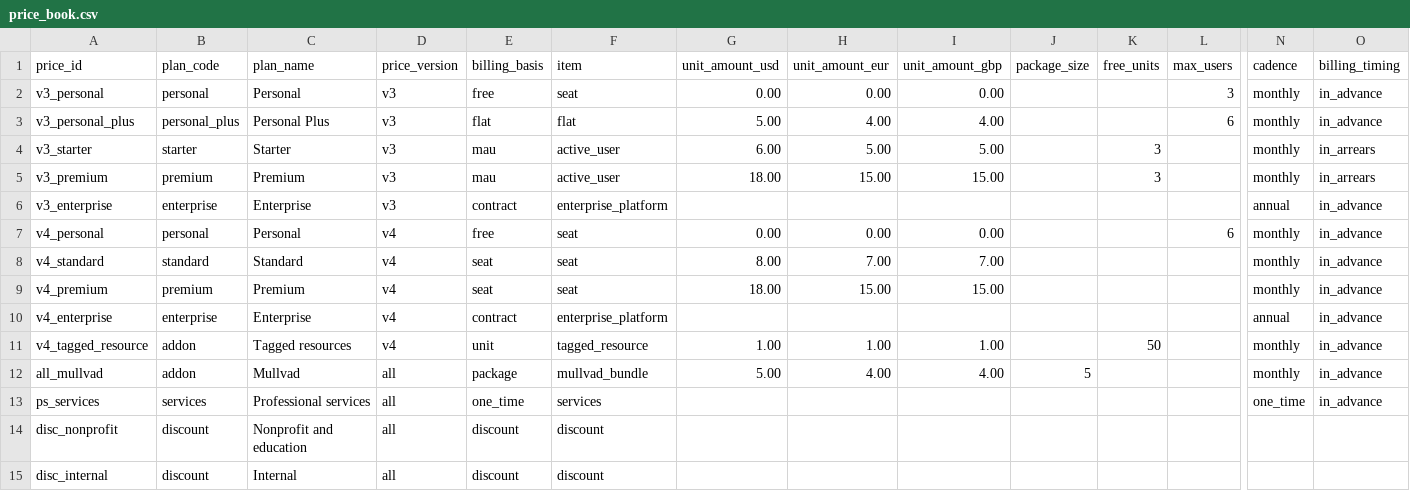
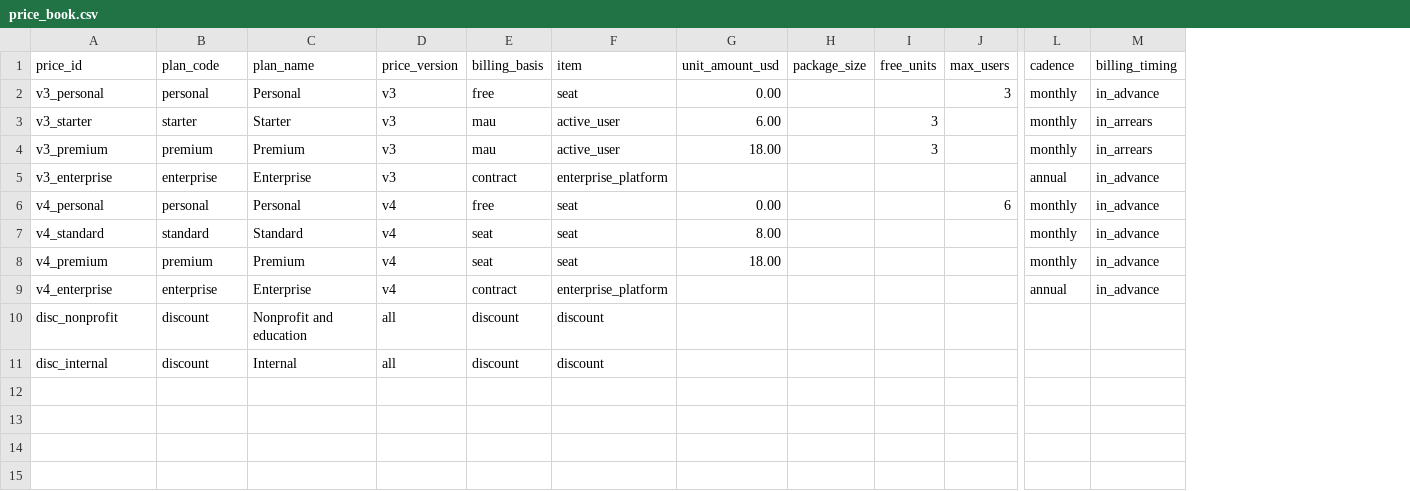
Before and after one commit to JacobWillson13/seats-to-cash, a CSV file: seeds/price_book.csv, drawn as a sheet; only a part is shown, gaps mark what is left out; removed rows and columns are numbered as before the commit, all else as after; rows hold the shown columns only; the diff names each change by its address in the sheet, - before the commit and + after, or states it on an @@ line.

```diff
--- a/seeds/price_book.csv
+++ b/seeds/price_book.csv
-column H (unit_amount_eur), row 2: 0.00; rows 4-9: 5.00 | 15.00 |  | 0.00 | 7.00 | 15.00
-column I (unit_amount_gbp), row 2: 0.00; rows 4-9: 5.00 | 15.00 |  | 0.00 | 7.00 | 15.00
-row 3: v3_personal_plus | personal_plus | Personal Plus | v3 | flat | flat | 5.00 | 4.00 | 4.00 |  |  | 6 | monthly | in_advance
-row 11: v4_tagged_resource | addon | Tagged resources | v4 | unit | tagged_resource | 1.00 | 1.00 | 1.00 |  | 50 |  | monthly | in_advance
-row 12: all_mullvad | addon | Mullvad | all | package | mullvad_bundle | 5.00 | 4.00 | 4.00 | 5 |  |  | monthly | in_advance
-row 13: ps_services | services | Professional services | all | one_time | services |  |  |  |  |  |  | one_time | in_advance
```
Also changed, not shown: seeds/plan_entitlements.csv, 42 other files.
